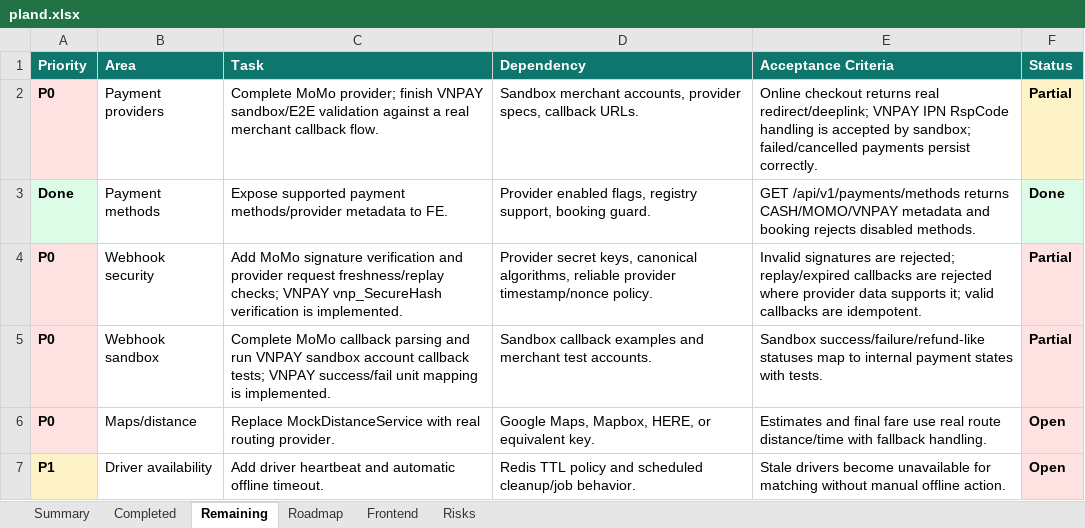
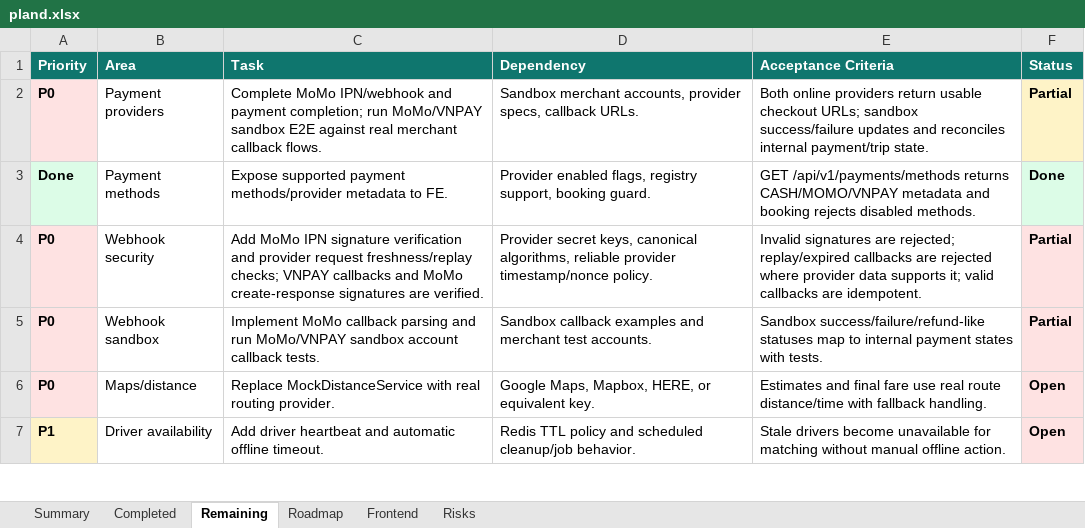
Before and after one commit to Luctran12/goride, an Excel workbook: docs/pland.xlsx, sheet Remaining, drawn as a sheet; only a part is shown; values as stored, in another font and other column widths than the file's, no borders; table styles not drawn; the diff names each change by its address in the sheet, - before the commit and + after, or states it on an @@ line.

Commit message:
feat: add momo checkout provider

```diff
--- a/docs/pland.xlsx (sheet Remaining)
+++ b/docs/pland.xlsx (sheet Remaining)
-C2 (Task): Complete MoMo provider; finish VNPAY sandbox/E2E validation against a real merchant callback flow.
+C2 (Task): Complete MoMo IPN/webhook and payment completion; run MoMo/VNPAY sandbox E2E against real merchant callback flows.
-E2 (Acceptance Criteria): Online checkout returns real redirect/deeplink; VNPAY IPN RspCode handling is accepted by sandbox; failed/cancelled payments persist correctly.
+E2 (Acceptance Criteria): Both online providers return usable checkout URLs; sandbox success/failure updates and reconciles internal payment/trip state.
-C4 (Task): Add MoMo signature verification and provider request freshness/replay checks; VNPAY vnp_SecureHash verification is implemented.
+C4 (Task): Add MoMo IPN signature verification and provider request freshness/replay checks; VNPAY callbacks and MoMo create-response signatures are verified.
-C5 (Task): Complete MoMo callback parsing and run VNPAY sandbox account callback tests; VNPAY success/fail unit mapping is implemented.
+C5 (Task): Implement MoMo callback parsing and run MoMo/VNPAY sandbox account callback tests.
```
Also changed, not shown: sheet Summary, sheet Completed, sheet Risks, sheet Roadmap, sheet Frontend, 16 other files.
